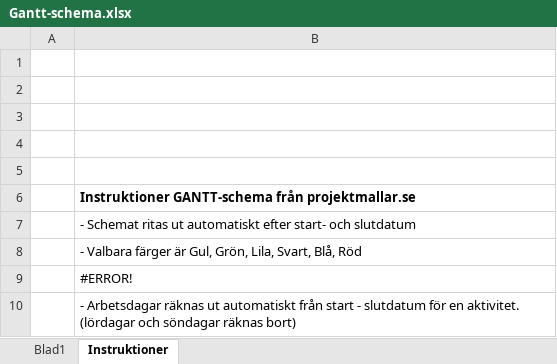
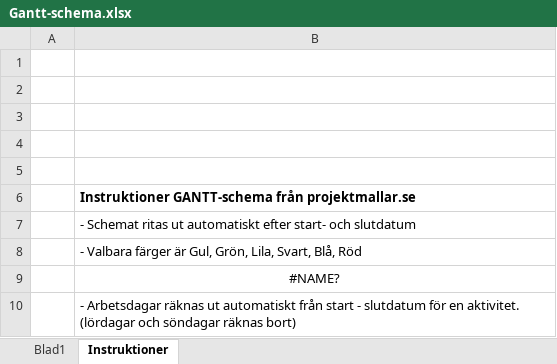
Before and after one commit to kandidatarbete/kandidat1, an Excel workbook: Gantt-schema.xlsx, sheet Instruktioner, drawn as a sheet; values as stored, in another font and other column widths than the file's, no borders; charts and pictures not drawn; the diff names each change by its address in the sheet, - before the commit and + after, or states it on an @@ line.

```diff
--- a/Gantt-schema.xlsx (sheet Instruktioner)
+++ b/Gantt-schema.xlsx (sheet Instruktioner)
-B9: #ERROR!
+B9: #NAME?
-B9 alignment: left
+B9 alignment: center
```
Also changed, not shown: sheet Blad1, formulas that keep their value, hidden cells, charts or pictures.
